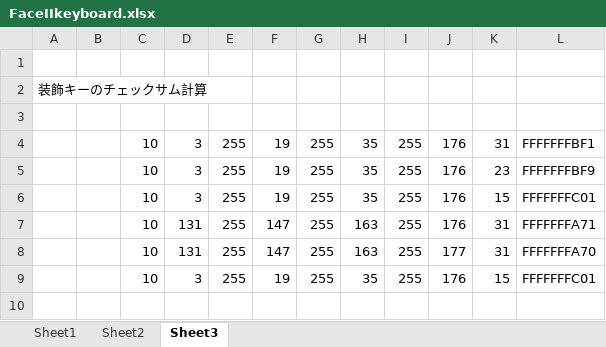
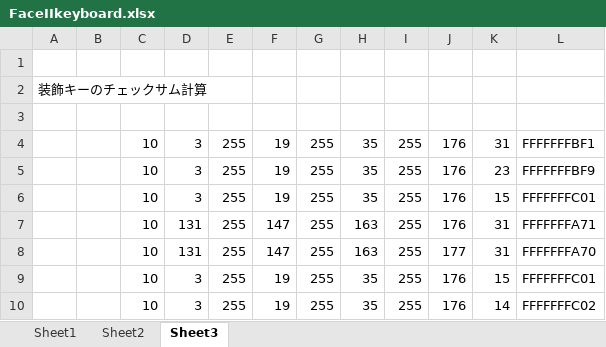
Before and after one commit to hra1129/msx0keyboard, an Excel workbook: Document/FaceIIkeyboard.xlsx, sheet Sheet3, drawn as a sheet; values as stored, in another font and other column widths than the file's, no borders; the diff names each change by its address in the sheet, - before the commit and + after, or states it on an @@ line.

```diff
--- a/Document/FaceIIkeyboard.xlsx (sheet Sheet3)
+++ b/Document/FaceIIkeyboard.xlsx (sheet Sheet3)
+row 10:  |  | 10 | 3 | 255 | 19 | 255 | 35 | 255 | 176 | 14 | FFFFFFFC02
```
Also changed, not shown: 9 other files.
